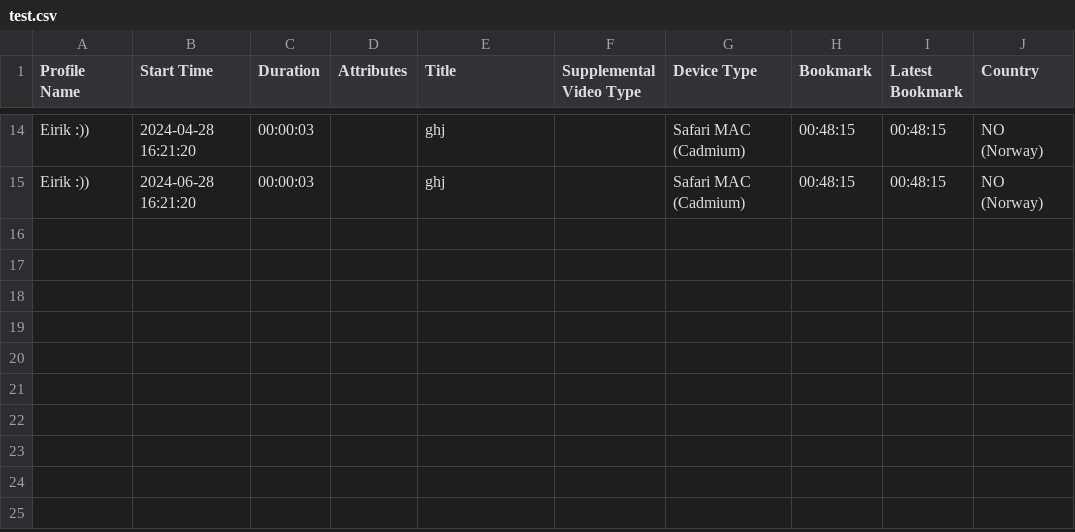
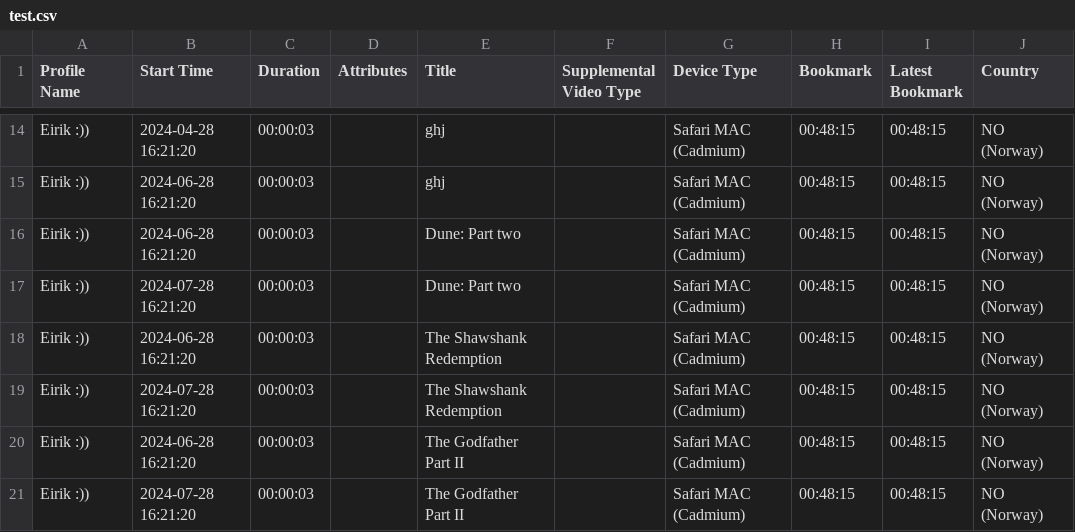
Before and after one commit to EirikWilhelmsen/PKGs, a CSV file: test_files/test.csv, drawn as a sheet; only a part is shown, gaps mark what is left out.

```diff
--- a/test_files/test.csv
+++ b/test_files/test.csv
@@ -15 +15,7 @@ Eirik :)),2024-04-28 16:21:20,00:00:03,,ghj,,Safari MAC (Cadmium),00:48:15,00:48
 Eirik :)),2024-06-28 16:21:20,00:00:03,,ghj,,Safari MAC (Cadmium),00:48:15,00:48:15,NO (Norway)
+Eirik :)),2024-06-28 16:21:20,00:00:03,,Dune: Part two,,Safari MAC (Cadmium),00:48:15,00:48:15,NO (Norway)
+Eirik :)),2024-07-28 16:21:20,00:00:03,,Dune: Part two,,Safari MAC (Cadmium),00:48:15,00:48:15,NO (Norway)
+Eirik :)),2024-06-28 16:21:20,00:00:03,,The Shawshank Redemption,,Safari MAC (Cadmium),00:48:15,00:48:15,NO (Norway)
+Eirik :)),2024-07-28 16:21:20,00:00:03,,The Shawshank Redemption,,Safari MAC (Cadmium),00:48:15,00:48:15,NO (Norway)
+Eirik :)),2024-06-28 16:21:20,00:00:03,,The Godfather Part II,,Safari MAC (Cadmium),00:48:15,00:48:15,NO (Norway)
+Eirik :)),2024-07-28 16:21:20,00:00:03,,The Godfather Part II,,Safari MAC (Cadmium),00:48:15,00:48:15,NO (Norway)
```
Also changed, not shown: uploads/ViewingActivity.csv, 12 other files.
